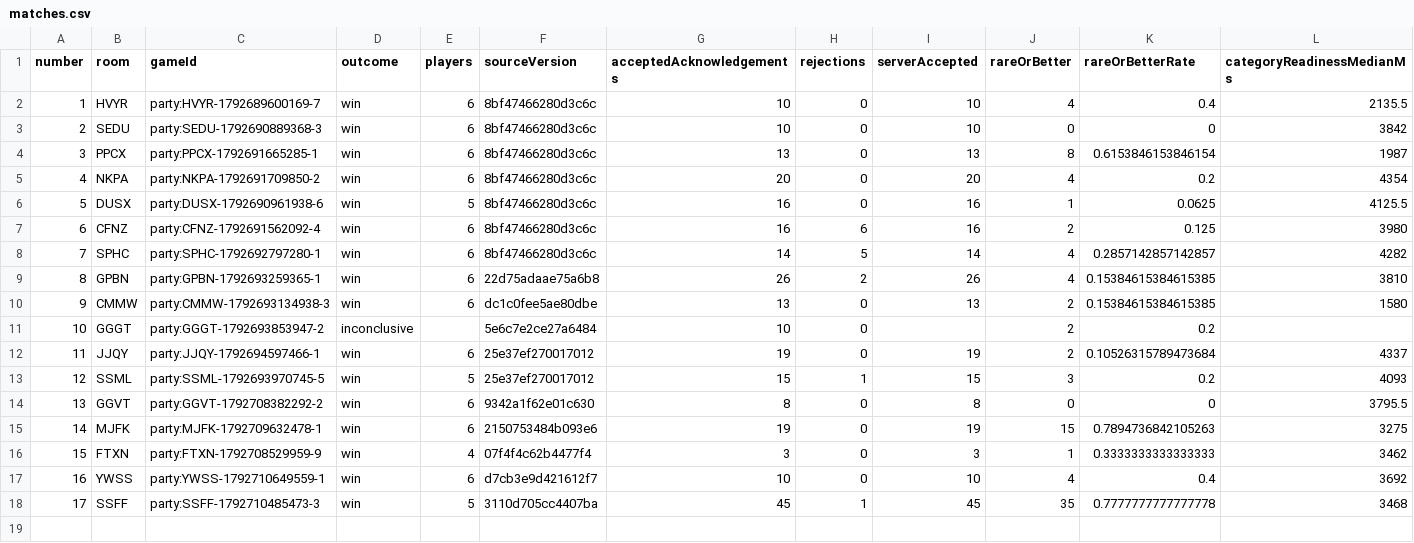
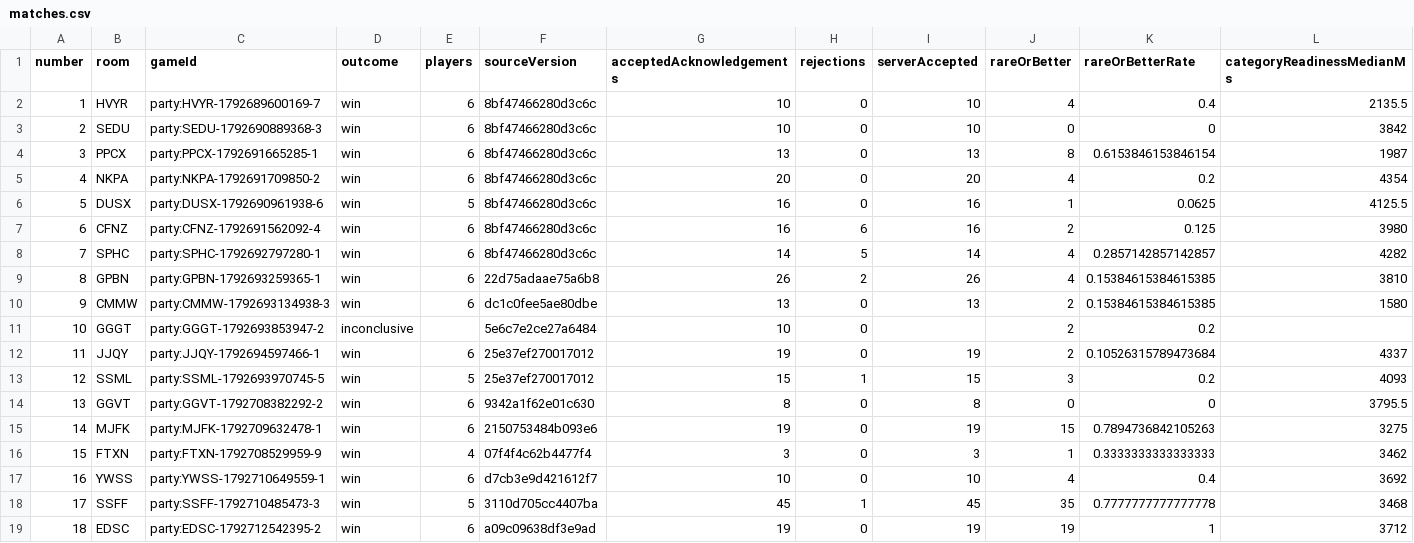
Before and after one commit to AmarsChandra/puffer-party-bot, a CSV file: statistics/matches.csv, drawn as a sheet; only a part is shown; rows hold the shown columns only; the diff names each change by its address in the sheet, - before the commit and + after, or states it on an @@ line.

Commit message:
Add public rare-answer index and retain match 18 learning

```diff
--- a/statistics/matches.csv
+++ b/statistics/matches.csv
+row 19: 18 | EDSC | party:EDSC-1792712542395-2 | win | 6 | a09c09638df3e9ad | 19 | 0 | 19 | 19 | 1 | 3712
```
Also changed, not shown: 26 other files.
